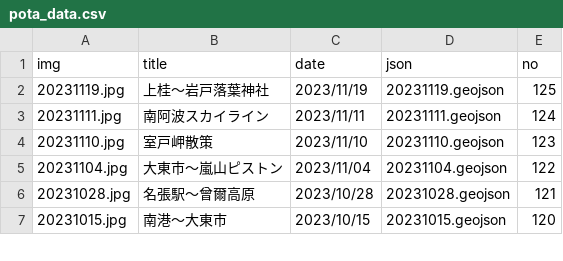
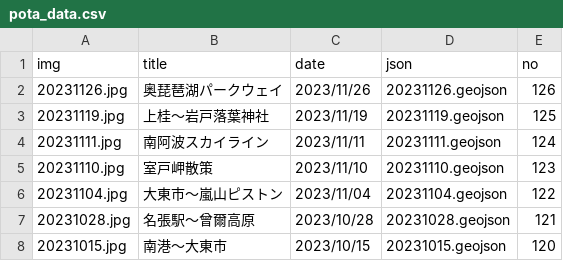
Before and after one commit to termat/potaling, a CSV file: public/pota_data.csv, drawn as a sheet; only a part is shown; the diff names each change by its address in the sheet, - before the commit and + after, or states it on an @@ line.

```diff
--- a/public/pota_data.csv
+++ b/public/pota_data.csv
+row 2: 20231126.jpg | 奥琵琶湖パークウェイ | 2023/11/26 | 20231126.geojson | 126
```
Also changed, not shown: 5 other files.
